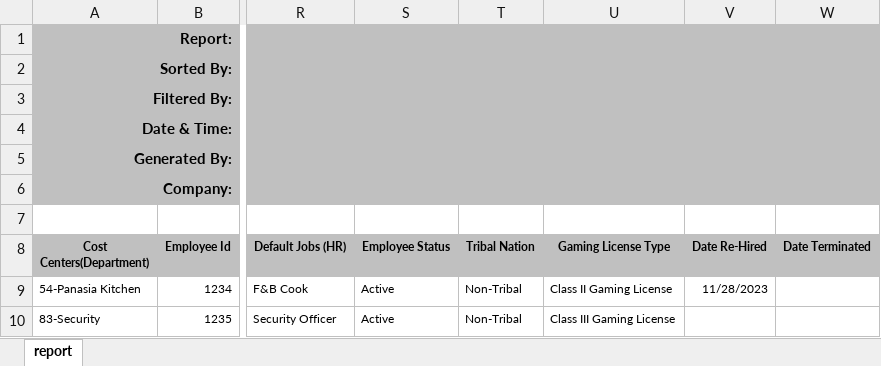
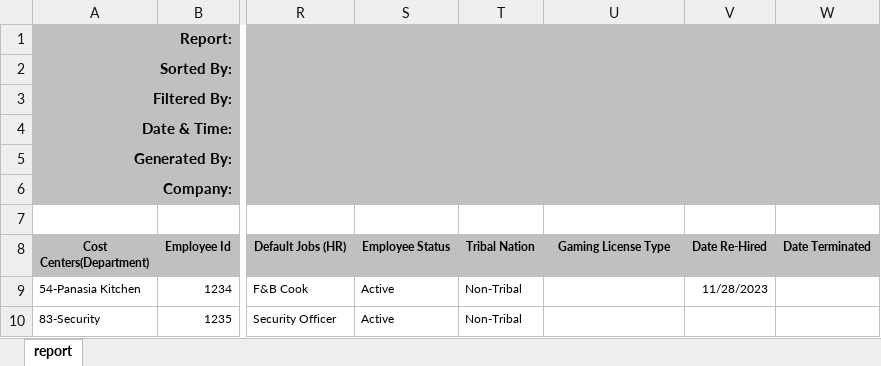
Before and after one commit to VisualAcademy/VisualAcademy, an Excel workbook: src/VisualAcademy/VisualAcademy/wwwroot/templates/ApplicantsTransfers/ApplicantsTransfers.xlsx, sheet report, drawn as a sheet; only a part is shown, gaps mark what is left out; values as stored, in another font and other column widths than the file's, no borders; the diff names each change by its address in the sheet, - before the commit and + after, or states it on an @@ line.

```diff
--- a/src/VisualAcademy/VisualAcademy/wwwroot/templates/ApplicantsTransfers/ApplicantsTransfers.xlsx (sheet report)
+++ b/src/VisualAcademy/VisualAcademy/wwwroot/templates/ApplicantsTransfers/ApplicantsTransfers.xlsx (sheet report)
-U9 (Gaming License Type): Class II Gaming License
+U9 (Gaming License Type): (empty)
-U10 (Gaming License Type): Class III Gaming License
+U10 (Gaming License Type): (empty)
```
